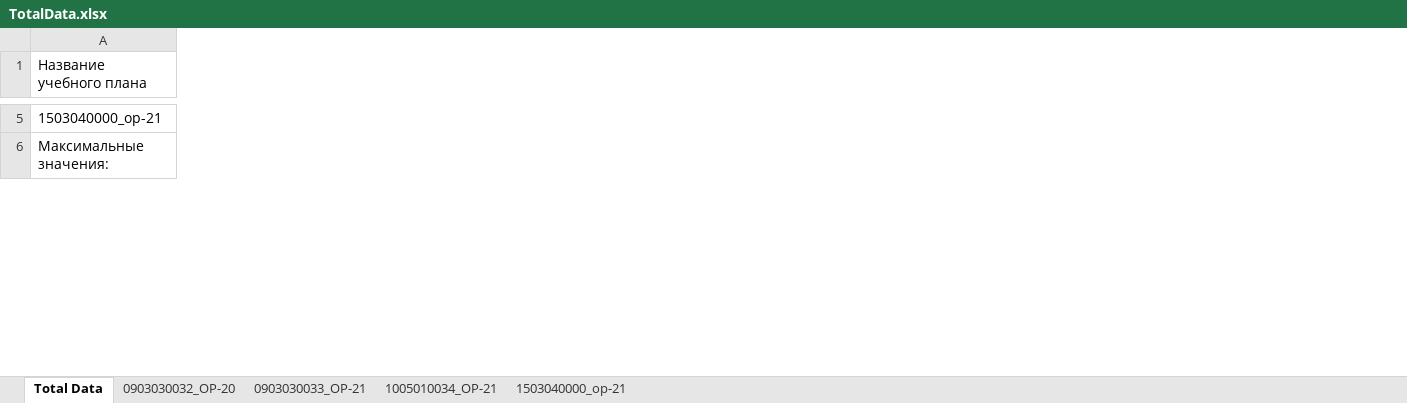
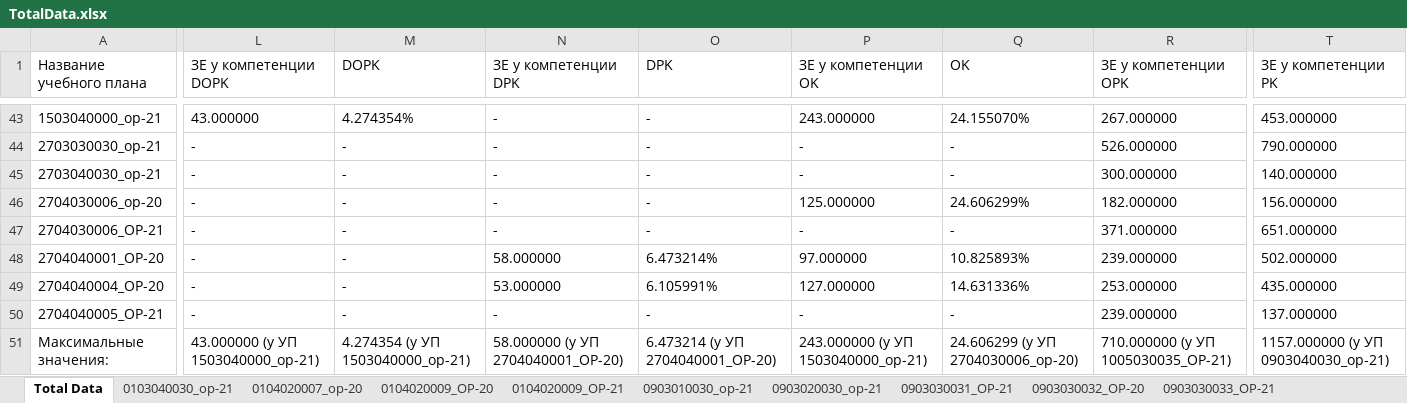
Before and after one commit to ekhalturin-ki15/SPA-SFU2, an Excel workbook: result/grad/TotalData.xlsx, sheet Total Data, drawn as a sheet; only a part is shown, gaps mark what is left out; values as stored, in another font and other column widths than the file's, no borders; rows hold the shown columns only; the diff covers the shown part only; the diff names each change by its address in the sheet, - before the commit and + after, or states it on an @@ line.

```diff
--- a/result/grad/TotalData.xlsx (sheet Total Data)
+++ b/result/grad/TotalData.xlsx (sheet Total Data)
+sheet tab: 0103040030_op-21
+sheet tab: 0104020007_op-20
+sheet tab: 0104020009_OP-20
+sheet tab: 0104020009_OP-21
+sheet tab: 0903010030_op-21
+sheet tab: 0903020030_op-21
+sheet tab: 0903030031_OP-21
+column L (ЗЕ у компетенции DOPK), row 43: 43.000000; row 51: 43.000000 (у УП 1503040000_op-21)
+column M (DOPK), row 43: 4.274354%; row 51: 4.274354 (у УП 1503040000_op-21)
+column N (ЗЕ у компетенции DPK), row 43: -; row 51: 58.000000 (у УП 2704040001_OP-20)
+column O (DPK), row 43: -; row 51: 6.473214 (у УП 2704040001_OP-20)
+column P (ЗЕ у компетенции OK), row 43: 243.000000; row 51: 243.000000 (у УП 1503040000_op-21)
+column Q (OK), row 43: 24.155070%; row 51: 24.606299 (у УП 2704030006_op-20)
+column R (ЗЕ у компетенции OPK), row 43: 267.000000; row 51: 710.000000 (у УП 1005030035_OP-21)
+column T (ЗЕ у компетенции PK), row 43: 453.000000; row 51: 1157.000000 (у УП 0903040030_op-21)
+row 44: 2703030030_op-21 | - | - | - | - | - | - | 526.000000 | 790.000000
+row 45: 2703040030_op-21 | - | - | - | - | - | - | 300.000000 | 140.000000
+row 46: 2704030006_op-20 | - | - | - | - | 125.000000 | 24.606299% | 182.000000 | 156.000000
+row 47: 2704030006_OP-21 | - | - | - | - | - | - | 371.000000 | 651.000000
+row 48: 2704040001_OP-20 | - | - | 58.000000 | 6.473214% | 97.000000 | 10.825893% | 239.000000 | 502.000000
+row 49: 2704040004_OP-20 | - | - | 53.000000 | 6.105991% | 127.000000 | 14.631336% | 253.000000 | 435.000000
+row 50: 2704040005_OP-21 | - | - | - | - | - | - | 239.000000 | 137.000000
```
Also changed, not shown: 38 added rows, 5 added columns, 3 removed columns and 26 edited cells elsewhere in this sheet, other sheet tabs, config.xlsx, 32 other files.
